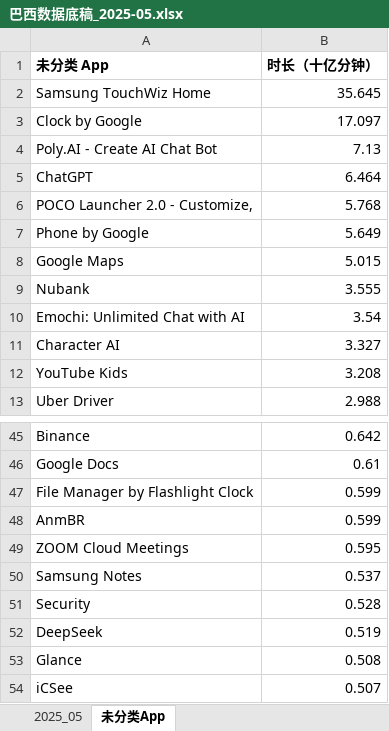
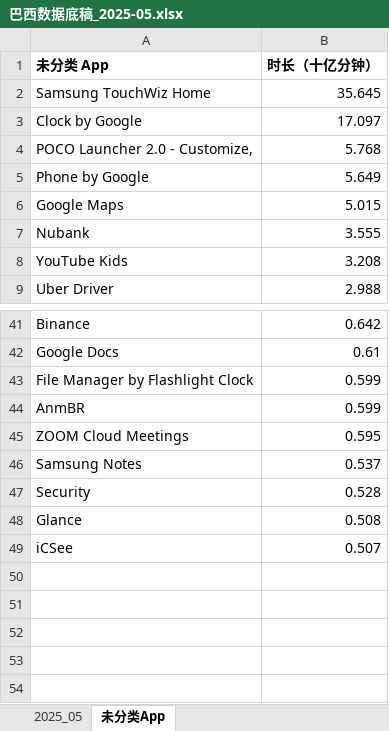
Before and after one commit to huangxindi2002-cmyk/data-auto, an Excel workbook: docs/data/巴西数据底稿_2025-05.xlsx, sheet 未分类App, drawn as a sheet; only a part is shown, gaps mark what is left out; values as stored, in another font and other column widths than the file's, no borders; the diff names each change by its address in the sheet, - before the commit and + after, or states it on an @@ line.

```diff
--- a/docs/data/巴西数据底稿_2025-05.xlsx (sheet 未分类App)
+++ b/docs/data/巴西数据底稿_2025-05.xlsx (sheet 未分类App)
-row 4: Poly.AI - Create AI Chat Bot | 7.13
-row 5: ChatGPT | 6.464
-row 10: Emochi: Unlimited Chat with AI | 3.54
-row 11: Character AI | 3.327
-row 52: DeepSeek | 0.519
```
Also changed, not shown: sheet 2025_05, 1 other file.
